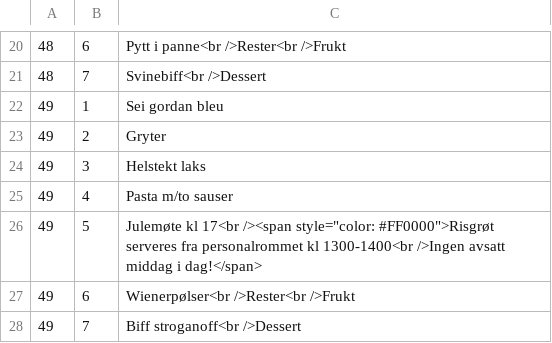
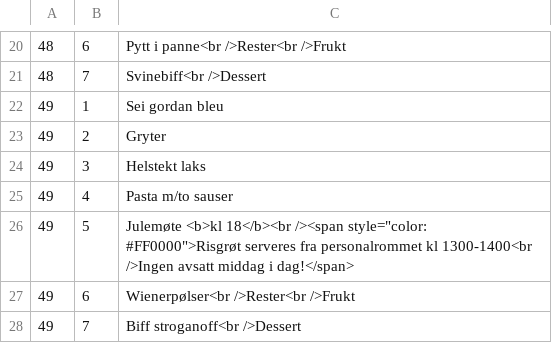
Before and after one commit to blindern/web, a CSV file: pages/matmeny.csv, drawn as a sheet; only a part is shown, gaps mark what is left out.

Commit message:
Oppdatert tidspunkt for middag julemøte.

```diff
--- a/pages/matmeny.csv
+++ b/pages/matmeny.csv
@@ -25,3 +25,3 @@
 49,4,Pasta m/to sauser
-49,5,Julemøte kl 17<br /><span style="color: #FF0000">Risgrøt serveres fra personalrommet kl 1300-1400<br />Ingen avsatt middag i dag!</span>
+49,5,Julemøte <b>kl 18</b><br /><span style="color: #FF0000">Risgrøt serveres fra personalrommet kl 1300-1400<br />Ingen avsatt middag i dag!</span>
 49,6,Wienerpølser<br />Rester<br />Frukt
```
